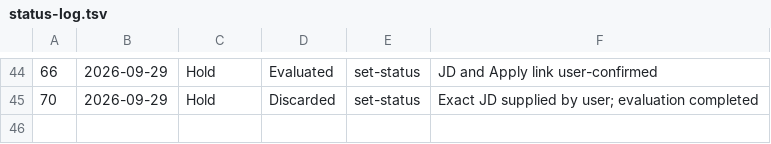
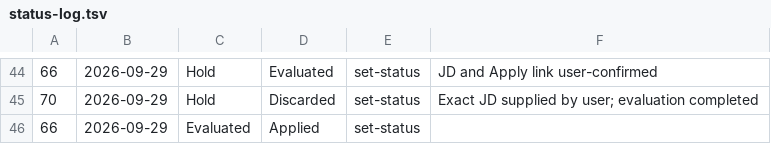
Before and after one commit to alanisss27/career-ops, a TSV file: data/status-log.tsv, drawn as a sheet; only a part is shown, gaps mark what is left out.

```diff
--- a/data/status-log.tsv
+++ b/data/status-log.tsv
@@ -45 +45,2 @@
 70	2026-09-29	Hold	Discarded	set-status	Exact JD supplied by user; evaluation completed
+66	2026-09-29	Evaluated	Applied	set-status	
```
Also changed, not shown: 2 other files.
